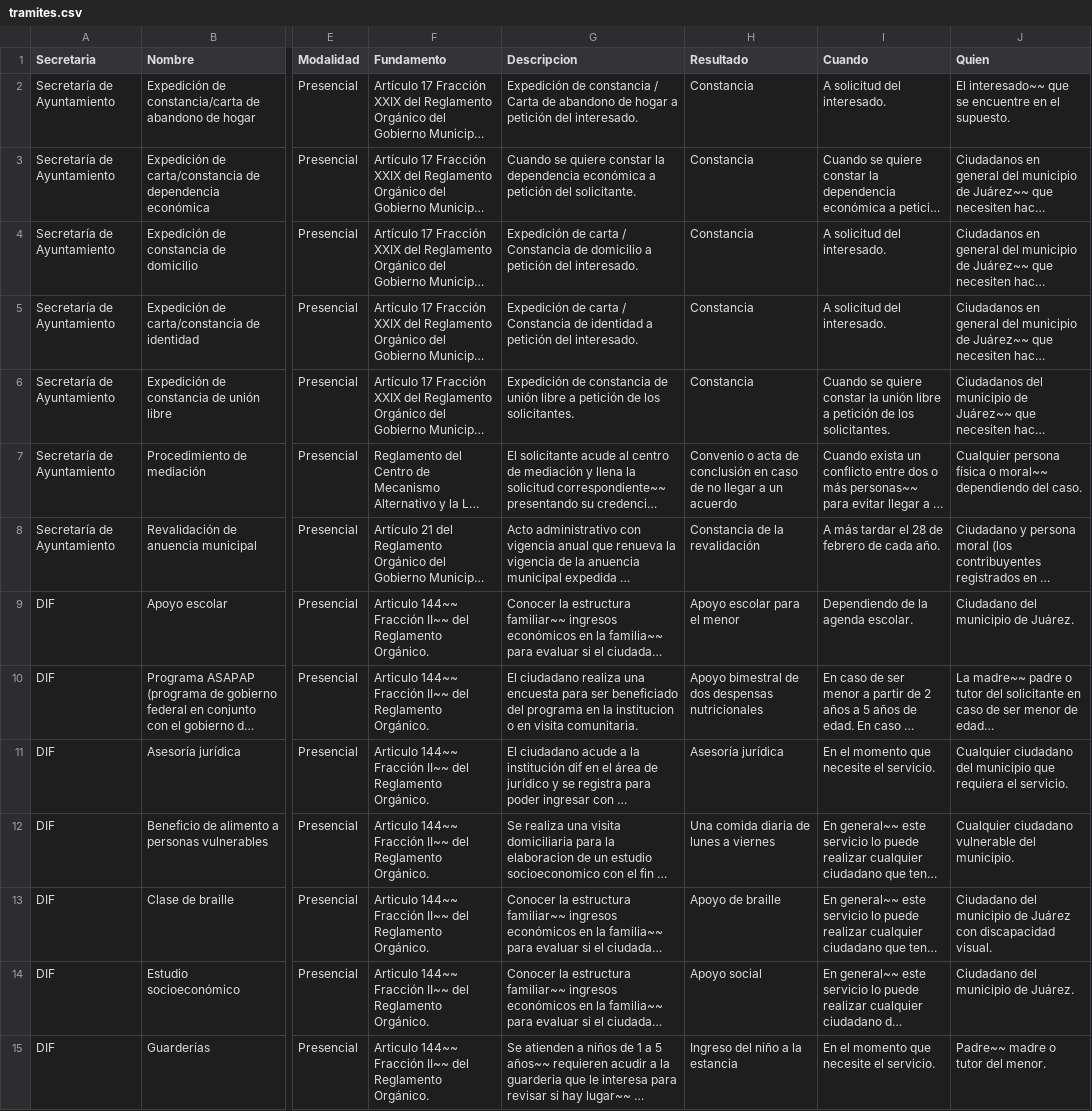
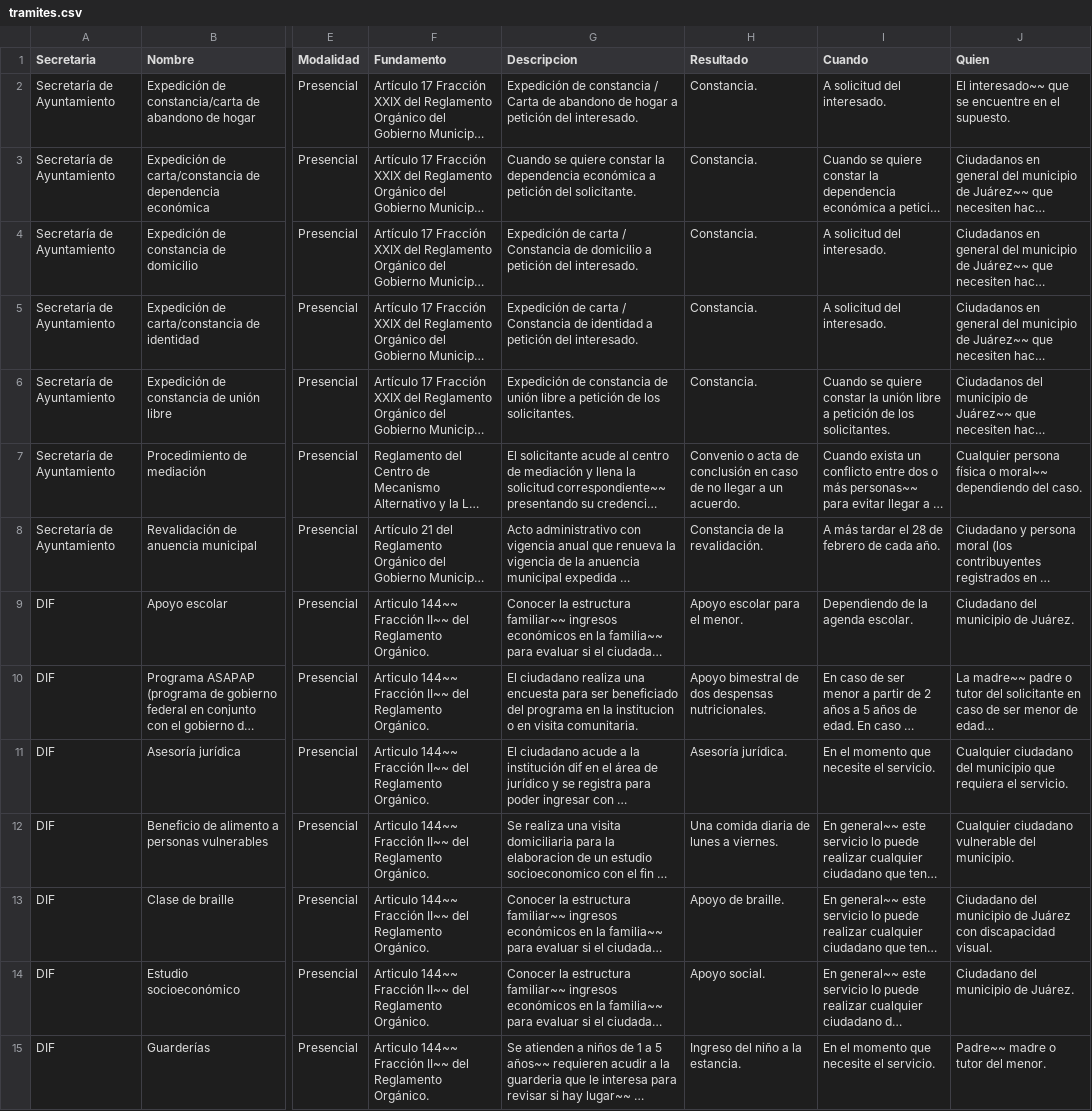
Before and after one commit to velverconsulting/soyjuarense-public, a CSV file: tramites.csv, drawn as a sheet; only a part is shown, gaps mark what is left out; long unchanged cells end in …; the diff covers the shown part only; the diff names each change by its address in the sheet, - before the commit and + after, or states it on an @@ line.

Commit message:
Updated file with CSV data from Google Sheets on 2024-11-12T23:00:00.546Z

```diff
--- a/tramites.csv
+++ b/tramites.csv
-H2:H6 (Resultado): Constancia
+H2:H6 (Resultado): Constancia.
-H7 (Resultado): …a un acuerdo
+H7 (Resultado): …a un acuerdo.
-H8 (Resultado): Constancia de la revalidación
+H8 (Resultado): Constancia de la revalidación.
-H9 (Resultado): Apoyo escolar para el menor
+H9 (Resultado): Apoyo escolar para el menor.
-H10 (Resultado): …dos despensas nutricionales
+H10 (Resultado): …dos despensas nutricionales.
-H11 (Resultado): Asesoría jurídica
+H11 (Resultado): Asesoría jurídica.
-H12 (Resultado): Una comida diaria de lunes a viernes
+H12 (Resultado): Una comida diaria de lunes a viernes.
-H13 (Resultado): Apoyo de braille
+H13 (Resultado): Apoyo de braille.
-H14 (Resultado): Apoyo social
+H14 (Resultado): Apoyo social.
-H15 (Resultado): Ingreso del niño a la estancia
+H15 (Resultado): Ingreso del niño a la estancia.
```
Also changed, not shown: 48 edited cells elsewhere in this file.
